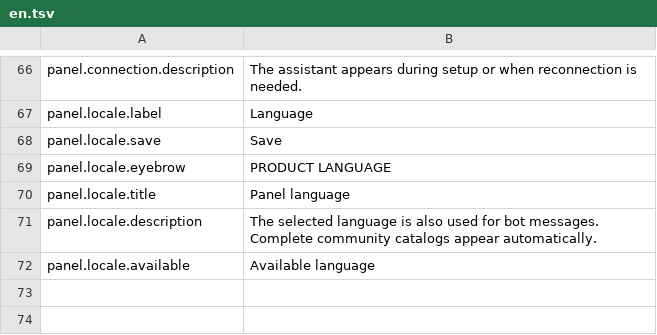
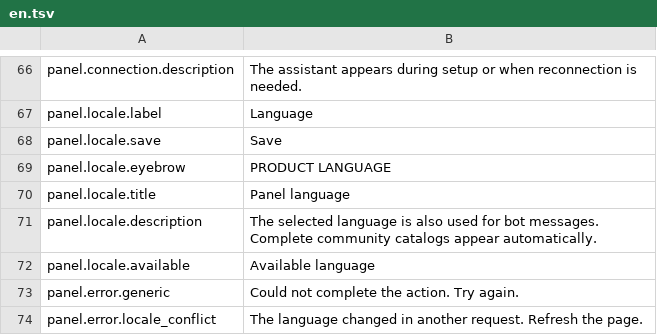
Before and after one commit to gustavo8000br/subarushogun_gi_twich_bot, a TSV file: apps/web/localization/catalogs/panel/en.tsv, drawn as a sheet; only a part is shown, gaps mark what is left out; the diff names each change by its address in the sheet, - before the commit and + after, or states it on an @@ line.

```diff
--- a/apps/web/localization/catalogs/panel/en.tsv
+++ b/apps/web/localization/catalogs/panel/en.tsv
+row 73: panel.error.generic | Could not complete the action. Try again.
+row 74: panel.error.locale_conflict | The language changed in another request. Refresh the page.
```
Also changed, not shown: apps/web/localization/catalogs/panel/es.tsv, apps/web/localization/catalogs/panel/pt-BR.tsv, 9 other files.
